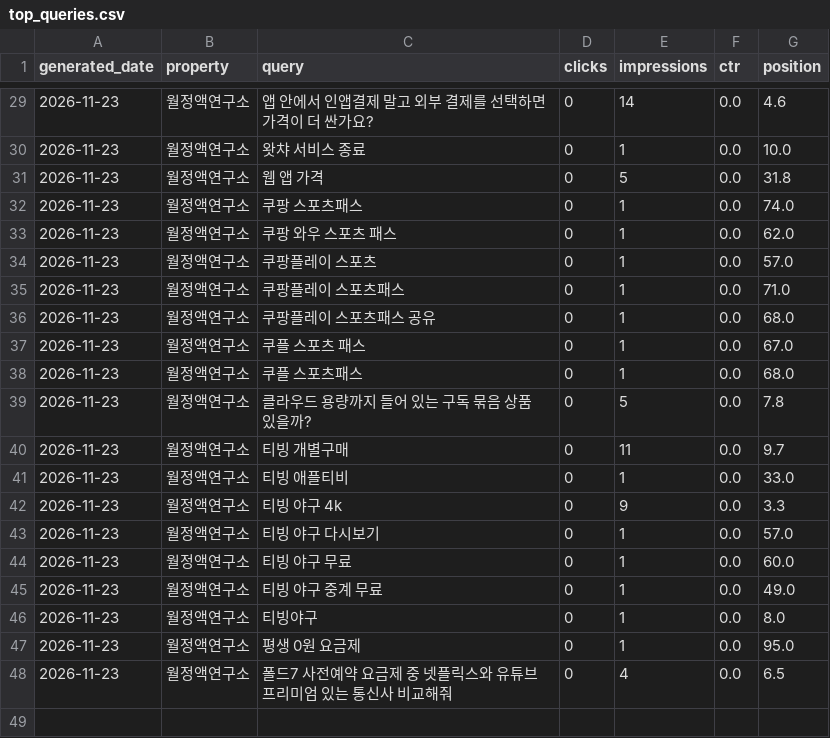
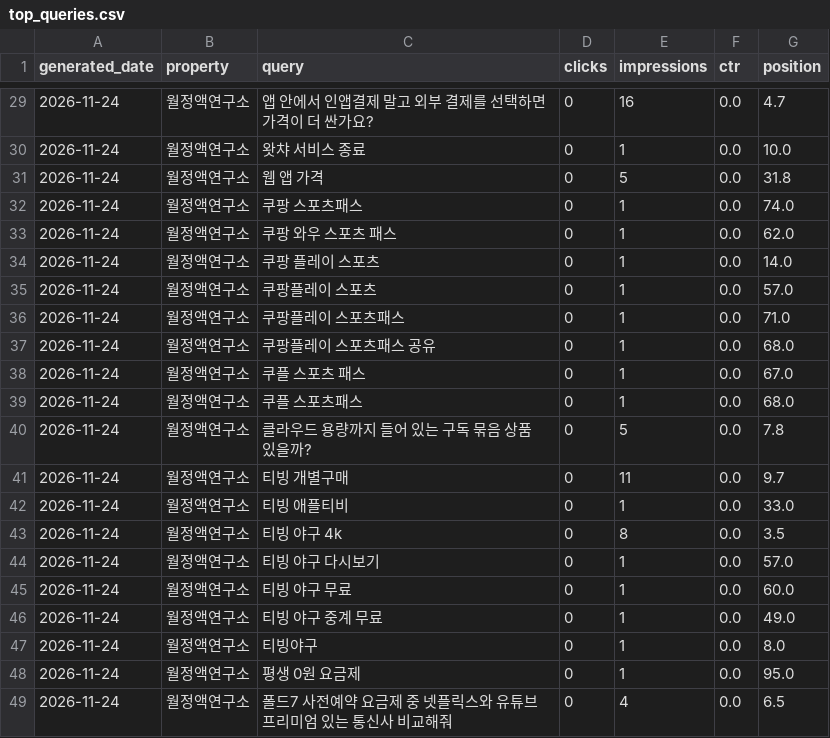
Before and after one commit to shincool/blog-seo-dashboard, a CSV file: results/top_queries.csv, drawn as a sheet; only a part is shown, gaps mark what is left out; the diff covers the shown part only.

```diff
--- a/results/top_queries.csv
+++ b/results/top_queries.csv
@@ -29,20 +29,21 @@ generated_date,property,query,clicks,impressions,ctr,position
-2026-11-23,월정액연구소,앱 안에서 인앱결제 말고 외부 결제를 선택하면 가격이 더 싼가요?,0,14,0.0,4.6
-2026-11-23,월정액연구소,왓챠 서비스 종료,0,1,0.0,10.0
-2026-11-23,월정액연구소,웹 앱 가격,0,5,0.0,31.8
-2026-11-23,월정액연구소,쿠팡 스포츠패스,0,1,0.0,74.0
-2026-11-23,월정액연구소,쿠팡 와우 스포츠 패스,0,1,0.0,62.0
-2026-11-23,월정액연구소,쿠팡플레이 스포츠,0,1,0.0,57.0
-2026-11-23,월정액연구소,쿠팡플레이 스포츠패스,0,1,0.0,71.0
-2026-11-23,월정액연구소,쿠팡플레이 스포츠패스 공유,0,1,0.0,68.0
-2026-11-23,월정액연구소,쿠플 스포츠 패스,0,1,0.0,67.0
-2026-11-23,월정액연구소,쿠플 스포츠패스,0,1,0.0,68.0
-2026-11-23,월정액연구소,클라우드 용량까지 들어 있는 구독 묶음 상품 있을까?,0,5,0.0,7.8
-2026-11-23,월정액연구소,티빙 개별구매,0,11,0.0,9.7
-2026-11-23,월정액연구소,티빙 애플티비,0,1,0.0,33.0
-2026-11-23,월정액연구소,티빙 야구 4k,0,9,0.0,3.3
-2026-11-23,월정액연구소,티빙 야구 다시보기,0,1,0.0,57.0
-2026-11-23,월정액연구소,티빙 야구 무료,0,1,0.0,60.0
-2026-11-23,월정액연구소,티빙 야구 중계 무료,0,1,0.0,49.0
-2026-11-23,월정액연구소,티빙야구,0,1,0.0,8.0
-2026-11-23,월정액연구소,평생 0원 요금제,0,1,0.0,95.0
-2026-11-23,월정액연구소,폴드7 사전예약 요금제 중 넷플릭스와 유튜브 프리미엄 있는 통신사 비교해줘,0,4,0.0,6.5
+2026-11-24,월정액연구소,앱 안에서 인앱결제 말고 외부 결제를 선택하면 가격이 더 싼가요?,0,16,0.0,4.7
+2026-11-24,월정액연구소,왓챠 서비스 종료,0,1,0.0,10.0
+2026-11-24,월정액연구소,웹 앱 가격,0,5,0.0,31.8
+2026-11-24,월정액연구소,쿠팡 스포츠패스,0,1,0.0,74.0
+2026-11-24,월정액연구소,쿠팡 와우 스포츠 패스,0,1,0.0,62.0
+2026-11-24,월정액연구소,쿠팡 플레이 스포츠,0,1,0.0,14.0
+2026-11-24,월정액연구소,쿠팡플레이 스포츠,0,1,0.0,57.0
+2026-11-24,월정액연구소,쿠팡플레이 스포츠패스,0,1,0.0,71.0
+2026-11-24,월정액연구소,쿠팡플레이 스포츠패스 공유,0,1,0.0,68.0
+2026-11-24,월정액연구소,쿠플 스포츠 패스,0,1,0.0,67.0
+2026-11-24,월정액연구소,쿠플 스포츠패스,0,1,0.0,68.0
+2026-11-24,월정액연구소,클라우드 용량까지 들어 있는 구독 묶음 상품 있을까?,0,5,0.0,7.8
+2026-11-24,월정액연구소,티빙 개별구매,0,11,0.0,9.7
+2026-11-24,월정액연구소,티빙 애플티비,0,1,0.0,33.0
+2026-11-24,월정액연구소,티빙 야구 4k,0,8,0.0,3.5
+2026-11-24,월정액연구소,티빙 야구 다시보기,0,1,0.0,57.0
+2026-11-24,월정액연구소,티빙 야구 무료,0,1,0.0,60.0
+2026-11-24,월정액연구소,티빙 야구 중계 무료,0,1,0.0,49.0
+2026-11-24,월정액연구소,티빙야구,0,1,0.0,8.0
+2026-11-24,월정액연구소,평생 0원 요금제,0,1,0.0,95.0
+2026-11-24,월정액연구소,폴드7 사전예약 요금제 중 넷플릭스와 유튜브 프리미엄 있는 통신사 비교해줘,0,4,0.0,6.5
```
Also changed, not shown: 3 added rows, 3 removed rows and 29 edited cells elsewhere in this file, results/daily_summary.csv.
